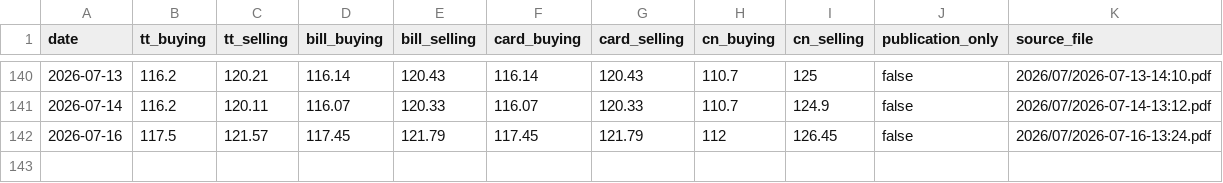
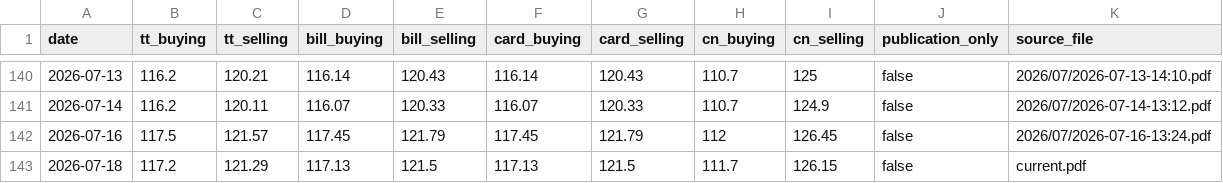
Before and after one commit to itsmecalyan/sbi-tt-rates-archive, a CSV file: rates/CHF-INR/2026.csv, drawn as a sheet; only a part is shown, gaps mark what is left out.

```diff
--- a/rates/CHF-INR/2026.csv
+++ b/rates/CHF-INR/2026.csv
@@ -142 +142,2 @@ date,tt_buying,tt_selling,bill_buying,bill_selling,card_buying,card_selling,cn_b
 2026-07-16,117.5,121.57,117.45,121.79,117.45,121.79,112,126.45,false,2026/07/2026-07-16-13:24.pdf
+2026-07-18,117.2,121.29,117.13,121.5,117.13,121.5,111.7,126.15,false,current.pdf
```
Also changed, not shown: rates/EUR-INR/2026.csv, rates/GBP-INR/2026.csv, 29 other files.
